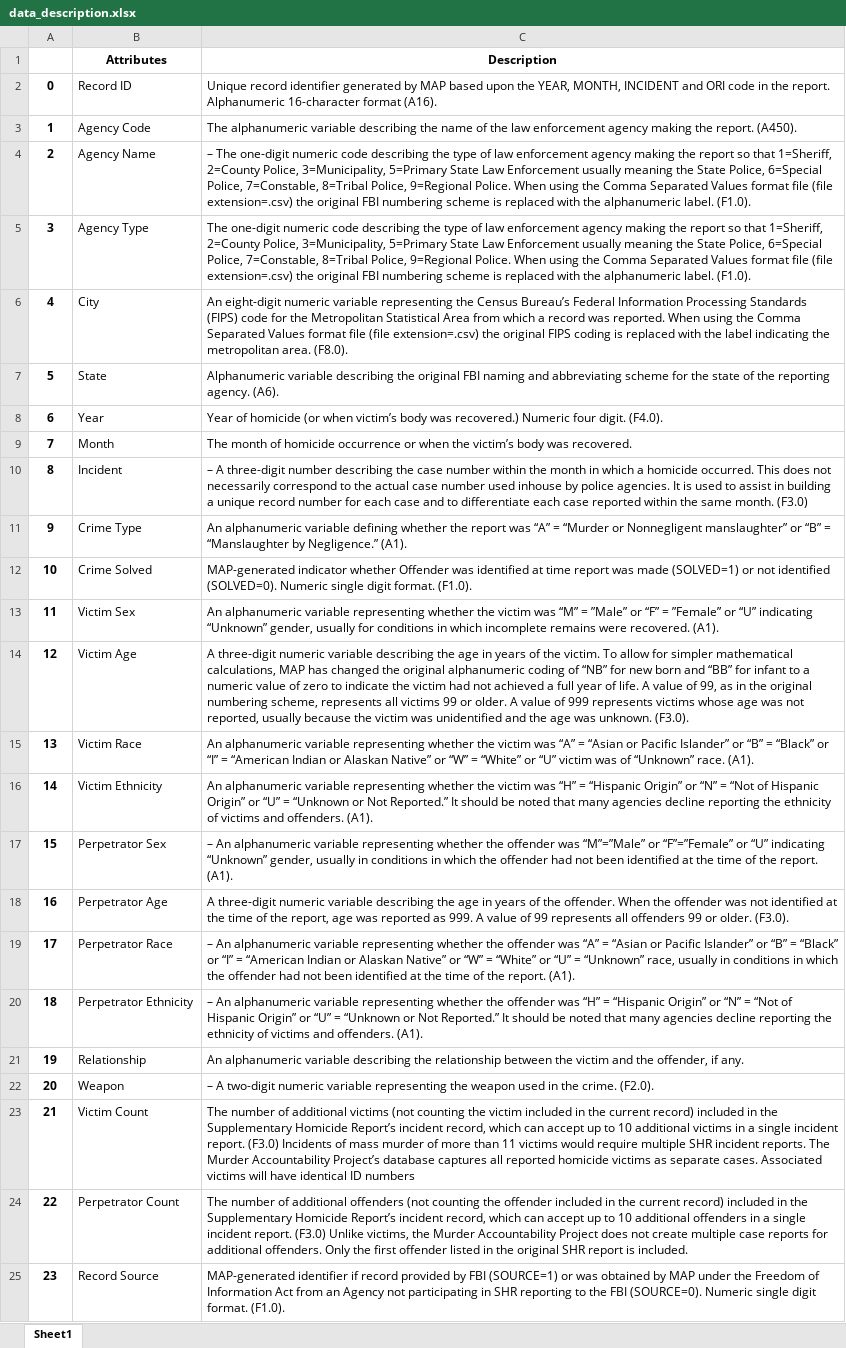
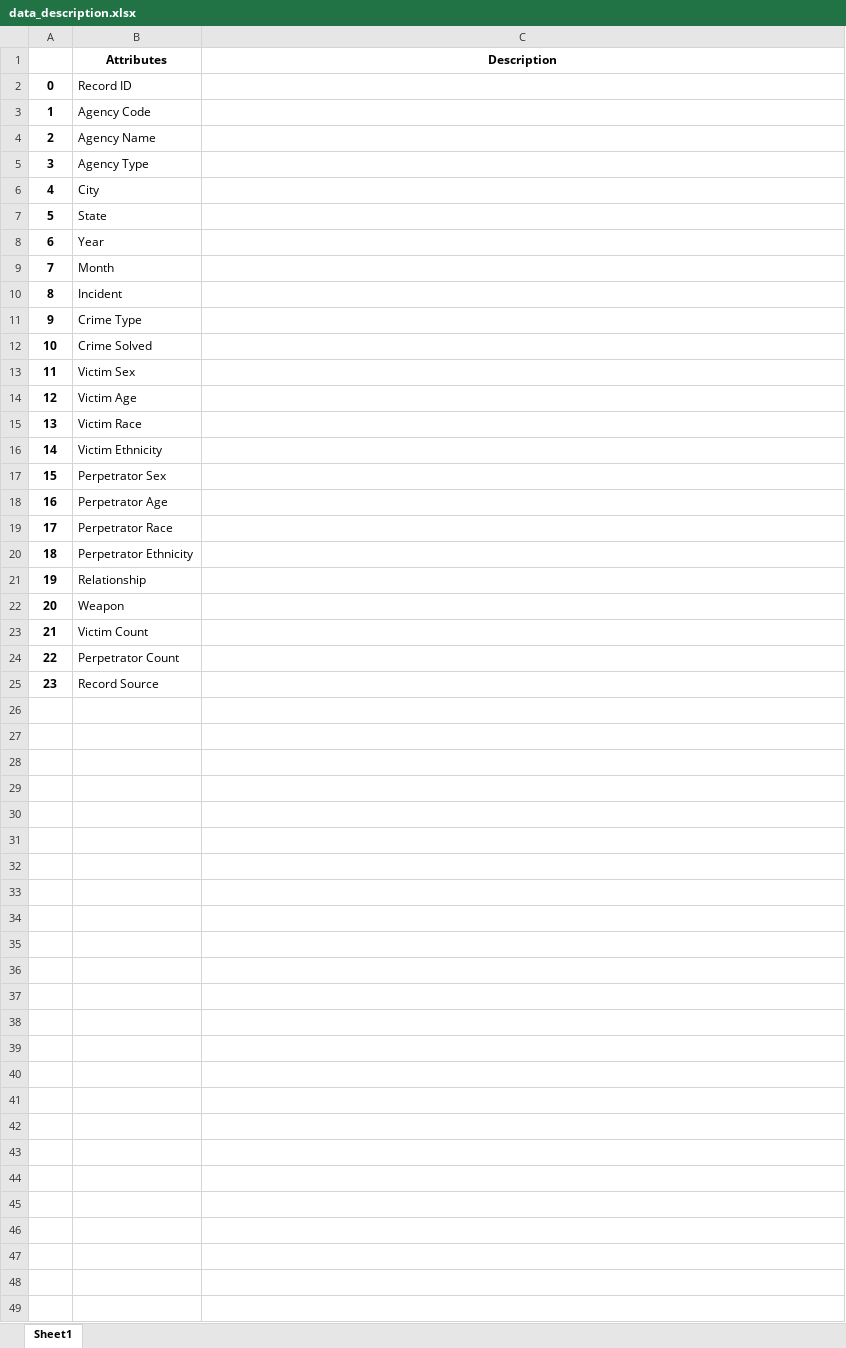
Before and after one commit to pretttyvo/ML1-Visualization-and-Data-Preprocessing, an Excel workbook: Lab 1/Data/data_description.xlsx, sheet Sheet1, drawn as a sheet; values as stored, in another font and other column widths than the file's, no borders; the diff names each change by its address in the sheet, - before the commit and + after, or states it on an @@ line.

```diff
--- a/Lab 1/Data/data_description.xlsx (sheet Sheet1)
+++ b/Lab 1/Data/data_description.xlsx (sheet Sheet1)
-C2 (Description): Unique record identifier generated by MAP based upon the YEAR, MONTH, INCIDENT and ORI code in the report. Alphanumeric 16-character format (A16).
+C2 (Description): (empty)
-C3 (Description): The alphanumeric variable describing the name of the law enforcement agency making the report. (A450).
+C3 (Description): (empty)
-C4 (Description): – The one-digit numeric code describing the type of law enforcement agency making the report so that 1=Sheriff, 2=County Police, 3=Municipality, 5=Primary State Law Enforcement usually meaning the State Police, 6=Special Police, 7=Constable, 8=Tribal Police, 9=Regional Police. When using the Comma Separated Values format file (file extension=.csv) the original FBI numbering scheme is replaced with the alphanumeric label. (F1.0).
+C4 (Description): (empty)
-C5 (Description): The one-digit numeric code describing the type of law enforcement agency making the report so that 1=Sheriff, 2=County Police, 3=Municipality, 5=Primary State Law Enforcement usually meaning the State Police, 6=Special Police, 7=Constable, 8=Tribal Police, 9=Regional Police. When using the Comma Separated Values format file (file extension=.csv) the original FBI numbering scheme is replaced with the alphanumeric label. (F1.0).
+C5 (Description): (empty)
-C6 (Description): An eight-digit numeric variable representing the Census Bureau’s Federal Information Processing Standards (FIPS) code for the Metropolitan Statistical Area from which a record was reported. When using the Comma Separated Values format file (file extension=.csv) the original FIPS coding is replaced with the label indicating the metropolitan area. (F8.0).
+C6 (Description): (empty)
-C7 (Description): Alphanumeric variable describing the original FBI naming and abbreviating scheme for the state of the reporting agency. (A6).
+C7 (Description): (empty)
-C8 (Description): Year of homicide (or when victim’s body was recovered.) Numeric four digit. (F4.0).
+C8 (Description): (empty)
-C9 (Description): The month of homicide occurrence or when the victim’s body was recovered.
+C9 (Description): (empty)
-C10 (Description): – A three-digit number describing the case number within the month in which a homicide occurred. This does not necessarily correspond to the actual case number used inhouse by police agencies. It is used to assist in building a unique record number for each case and to differentiate each case reported within the same month. (F3.0)
+C10 (Description): (empty)
-C11 (Description): An alphanumeric variable defining whether the report was “A” = “Murder or Nonnegligent manslaughter” or “B” = “Manslaughter by Negligence.” (A1).
+C11 (Description): (empty)
-C12 (Description): MAP-generated indicator whether Offender was identified at time report was made (SOLVED=1) or not identified (SOLVED=0). Numeric single digit format. (F1.0).
+C12 (Description): (empty)
-C13 (Description): An alphanumeric variable representing whether the victim was “M” = ”Male” or “F” = ”Female” or “U” indicating “Unknown” gender, usually for conditions in which incomplete remains were recovered. (A1).
+C13 (Description): (empty)
-C14 (Description): A three-digit numeric variable describing the age in years of the victim. To allow for simpler mathematical calculations, MAP has changed the original alphanumeric coding of “NB” for new born and “BB” for infant to a numeric value of zero to indicate the victim had not achieved a full year of life. A value of 99, as in the original numbering scheme, represents all victims 99 or older. A value of 999 represents victims whose age was not reported, usually because the victim was unidentified and the age was unknown. (F3.0).
+C14 (Description): (empty)
-C15 (Description): An alphanumeric variable representing whether the victim was “A” = “Asian or Pacific Islander” or “B” = “Black” or “I” = “American Indian or Alaskan Native” or “W” = “White” or “U” victim was of “Unknown” race. (A1).
+C15 (Description): (empty)
-C16 (Description): An alphanumeric variable representing whether the victim was “H” = “Hispanic Origin” or “N” = “Not of Hispanic Origin” or “U” = “Unknown or Not Reported.” It should be noted that many agencies decline reporting the ethnicity of victims and offenders. (A1).
+C16 (Description): (empty)
-C17 (Description): – An alphanumeric variable representing whether the offender was “M”=”Male” or “F”=”Female” or “U” indicating “Unknown” gender, usually in conditions in which the offender had not been identified at the time of the report. (A1).
+C17 (Description): (empty)
-C18 (Description): A three-digit numeric variable describing the age in years of the offender. When the offender was not identified at the time of the report, age was reported as 999. A value of 99 represents all offenders 99 or older. (F3.0).
+C18 (Description): (empty)
-C19 (Description): – An alphanumeric variable representing whether the offender was “A” = “Asian or Pacific Islander” or “B” = “Black” or “I” = “American Indian or Alaskan Native” or “W” = “White” or “U” = “Unknown” race, usually in conditions in which the offender had not been identified at the time of the report. (A1).
+C19 (Description): (empty)
-C20 (Description): – An alphanumeric variable representing whether the offender was “H” = “Hispanic Origin” or “N” = “Not of Hispanic Origin” or “U” = “Unknown or Not Reported.” It should be noted that many agencies decline reporting the ethnicity of victims and offenders. (A1).
+C20 (Description): (empty)
-C21 (Description): An alphanumeric variable describing the relationship between the victim and the offender, if any.
+C21 (Description): (empty)
-C22 (Description): – A two-digit numeric variable representing the weapon used in the crime. (F2.0).
+C22 (Description): (empty)
-C23 (Description): The number of additional victims (not counting the victim included in the current record) included in the Supplementary Homicide Report’s incident record, which can accept up to 10 additional victims in a single incident report. (F3.0) Incidents of mass murder of more than 11 victims would require multiple SHR incident reports. The Murder Accountability Project’s database captures all reported homicide victims as separate cases. Associated victims will have identical ID numbers
+C23 (Description): (empty)
-C24 (Description): The number of additional offenders (not counting the offender included in the current record) included in the Supplementary Homicide Report’s incident record, which can accept up to 10 additional offenders in a single incident report. (F3.0) Unlike victims, the Murder Accountability Project does not create multiple case reports for additional offenders. Only the first offender listed in the original SHR report is included.
+C24 (Description): (empty)
-C25 (Description): MAP-generated identifier if record provided by FBI (SOURCE=1) or was obtained by MAP under the Freedom of Information Act from an Agency not participating in SHR reporting to the FBI (SOURCE=0). Numeric single digit format. (F1.0).
+C25 (Description): (empty)
```
Also changed, not shown: 7 other files.
